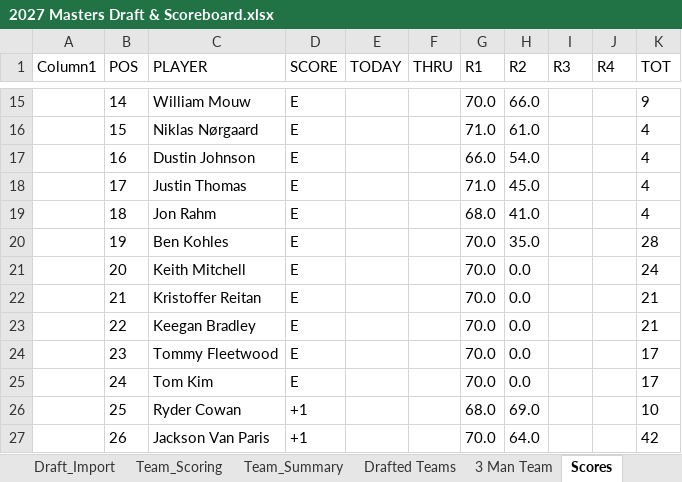
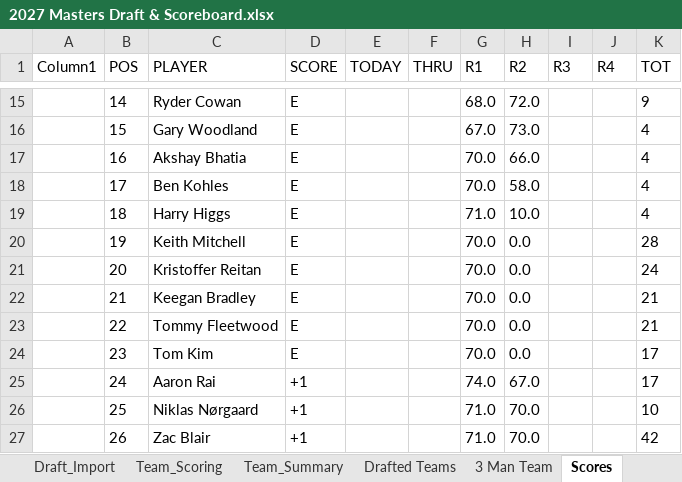
Before and after one commit to Melbs98/2027-Masters-Ctown, an Excel workbook: data/2027 Masters Draft & Scoreboard.xlsx, sheet Scores, drawn as a sheet; only a part is shown, gaps mark what is left out; values as stored, in another font and other column widths than the file's, no borders; table styles not drawn; the diff covers the shown part only; the diff names each change by its address in the sheet, - before the commit and + after, or states it on an @@ line.

```diff
--- a/data/2027 Masters Draft & Scoreboard.xlsx (sheet Scores)
+++ b/data/2027 Masters Draft & Scoreboard.xlsx (sheet Scores)
-C15 (PLAYER): William Mouw
+C15 (PLAYER): Ryder Cowan
-G15 (R1): 70.0
+G15 (R1): 68.0
-H15 (R2): 66.0
+H15 (R2): 72.0
-C16 (PLAYER): Niklas Nørgaard
+C16 (PLAYER): Gary Woodland
-G16 (R1): 71.0
+G16 (R1): 67.0
-H16 (R2): 61.0
+H16 (R2): 73.0
-C17 (PLAYER): Dustin Johnson
+C17 (PLAYER): Akshay Bhatia
-G17 (R1): 66.0
+G17 (R1): 70.0
-H17 (R2): 54.0
+H17 (R2): 66.0
-C18 (PLAYER): Justin Thomas
+C18 (PLAYER): Ben Kohles
-G18 (R1): 71.0
+G18 (R1): 70.0
-H18 (R2): 45.0
+H18 (R2): 58.0
-C19 (PLAYER): Jon Rahm
+C19 (PLAYER): Harry Higgs
-G19 (R1): 68.0
+G19 (R1): 71.0
-H19 (R2): 41.0
+H19 (R2): 10.0
-C20 (PLAYER): Ben Kohles
+C20 (PLAYER): Keith Mitchell
-H20 (R2): 35.0
+H20 (R2): 0.0
-C21 (PLAYER): Keith Mitchell
+C21 (PLAYER): Kristoffer Reitan
-C22 (PLAYER): Kristoffer Reitan
+C22 (PLAYER): Keegan Bradley
-C23 (PLAYER): Keegan Bradley
+C23 (PLAYER): Tommy Fleetwood
-C24 (PLAYER): Tommy Fleetwood
+C24 (PLAYER): Tom Kim
-C25 (PLAYER): Tom Kim
+C25 (PLAYER): Aaron Rai
-D25 (SCORE): E
+D25 (SCORE): +1
-G25 (R1): 70.0
+G25 (R1): 74.0
-H25 (R2): 0.0
+H25 (R2): 67.0
-C26 (PLAYER): Ryder Cowan
+C26 (PLAYER): Niklas Nørgaard
-G26 (R1): 68.0
+G26 (R1): 71.0
-H26 (R2): 69.0
+H26 (R2): 70.0
-C27 (PLAYER): Jackson Van Paris
+C27 (PLAYER): Zac Blair
-G27 (R1): 70.0
+G27 (R1): 71.0
-H27 (R2): 64.0
+H27 (R2): 70.0
```
Also changed, not shown: 435 edited cells elsewhere in this sheet, 1 other file.
